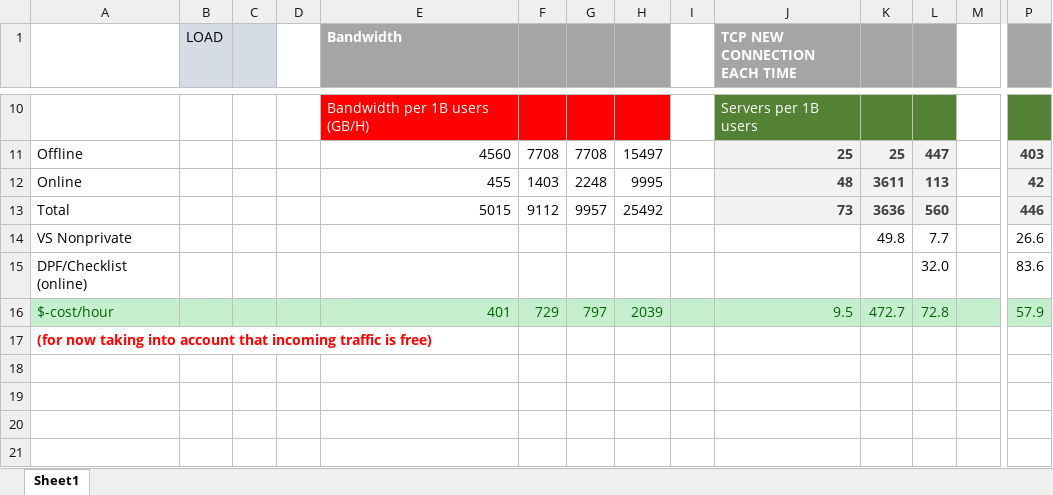
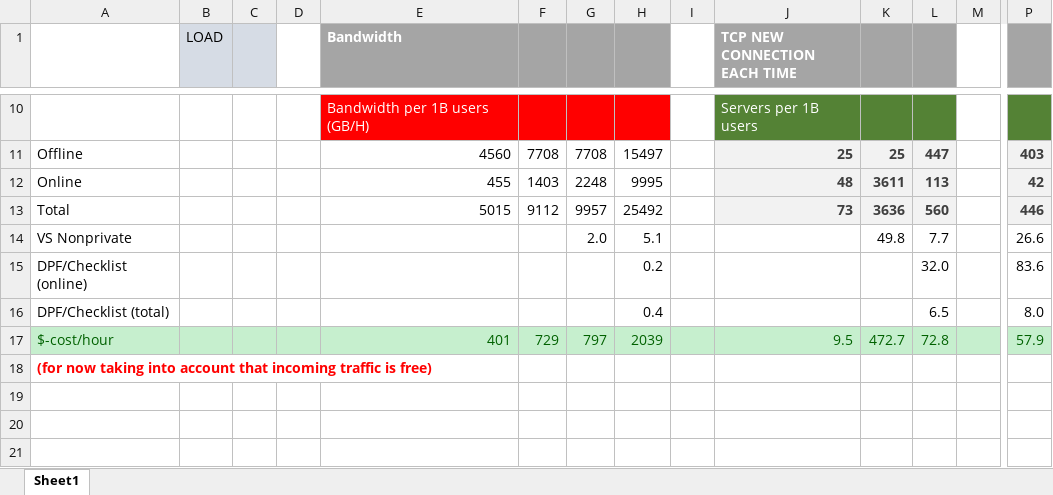
Before and after one commit to dimakogan/checklist, an Excel workbook: results/throughput/throughput.xlsx, sheet Sheet1, drawn as a sheet; only a part is shown, gaps mark what is left out; the shorter side is filled out with more unchanged rows; values as stored, in another font and other column widths than the file's, no borders; rows hold the shown columns only; the diff names each change by its address in the sheet, - before the commit and + after, or states it on an @@ line.

Commit message:
edits

```diff
--- a/results/throughput/throughput.xlsx (sheet Sheet1)
+++ b/results/throughput/throughput.xlsx (sheet Sheet1)
-G14: (empty)
+G14: 2.0
-H14: (empty)
+H14: 5.1
-H15: (empty)
+H15: 0.2
+row 16: DPF/Checklist (total) |  |  |  |  |  |  | 0.4 |  |  |  | 6.5 |  | 8.0
```
